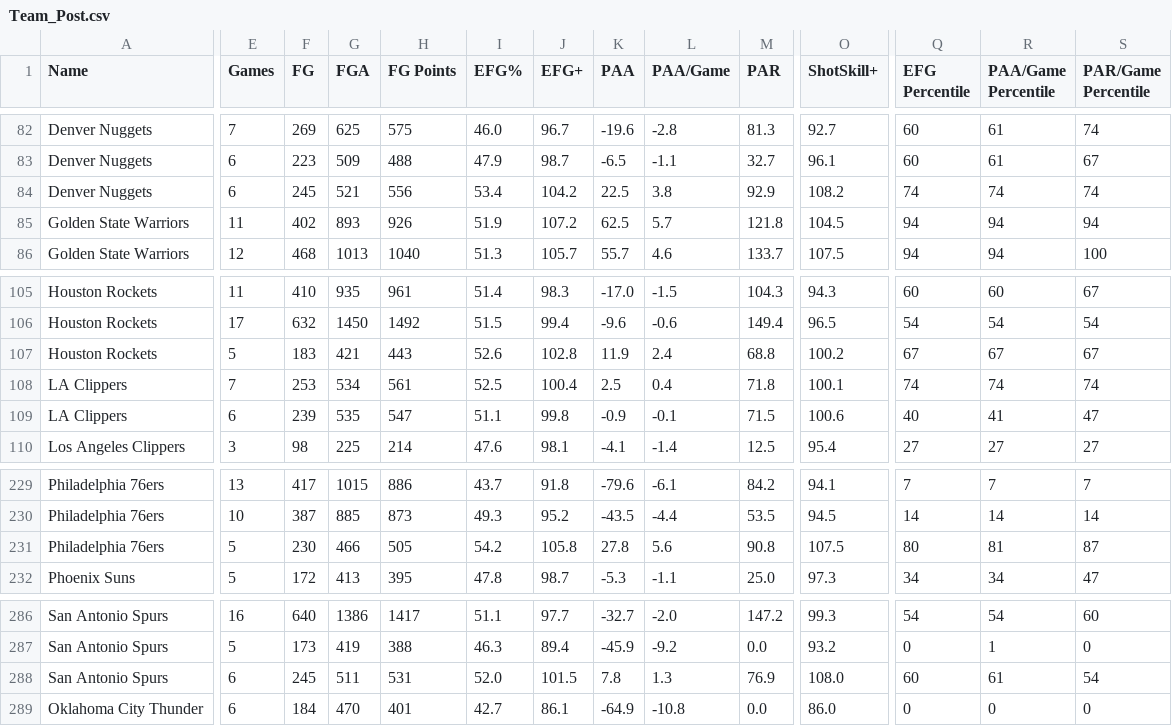
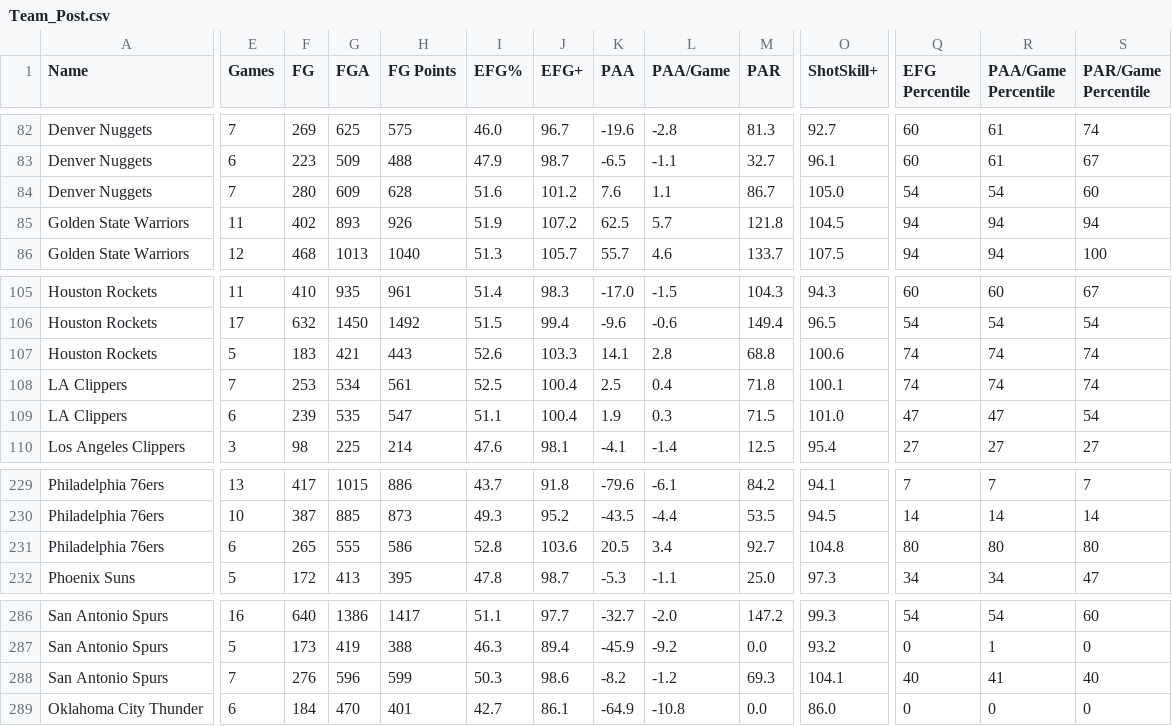
Before and after one commit to Connor-R/nba_shot_charts, a CSV file: csvs/leaderboards/Team_Post.csv, drawn as a sheet; only a part is shown, gaps mark what is left out; removed rows and columns are numbered as before the commit, all else as after; rows hold the shown columns only; the diff covers the shown part only; the diff names each change by its address in the sheet, - before the commit and + after, or states it on an @@ line.

```diff
--- a/csvs/leaderboards/Team_Post.csv
+++ b/csvs/leaderboards/Team_Post.csv
-row 84: Denver Nuggets | 6 | 245 | 521 | 556 | 53.4 | 104.2 | 22.5 | 3.8 | 92.9 | 108.2 | 74 | 74 | 74
+row 84: Denver Nuggets | 7 | 280 | 609 | 628 | 51.6 | 101.2 | 7.6 | 1.1 | 86.7 | 105.0 | 54 | 54 | 60
-J107 (EFG+): 102.8
+J107 (EFG+): 103.3
-K107 (PAA): 11.9
+K107 (PAA): 14.1
-L107 (PAA/Game): 2.4
+L107 (PAA/Game): 2.8
-O107 (ShotSkill+): 100.2
+O107 (ShotSkill+): 100.6
-Q107 (EFG Percentile): 67
+Q107 (EFG Percentile): 74
-R107 (PAA/Game Percentile): 67
+R107 (PAA/Game Percentile): 74
-S107 (PAR/Game Percentile): 67
+S107 (PAR/Game Percentile): 74
-J109 (EFG+): 99.8
+J109 (EFG+): 100.4
-K109 (PAA): -0.9
+K109 (PAA): 1.9
-L109 (PAA/Game): -0.1
+L109 (PAA/Game): 0.3
-O109 (ShotSkill+): 100.6
+O109 (ShotSkill+): 101.0
-Q109 (EFG Percentile): 40
+Q109 (EFG Percentile): 47
-R109 (PAA/Game Percentile): 41
+R109 (PAA/Game Percentile): 47
-S109 (PAR/Game Percentile): 47
+S109 (PAR/Game Percentile): 54
-E231 (Games): 5
+E231 (Games): 6
-F231 (FG): 230
+F231 (FG): 265
-G231 (FGA): 466
+G231 (FGA): 555
-H231 (FG Points): 505
+H231 (FG Points): 586
-I231 (EFG%): 54.2
+I231 (EFG%): 52.8
-J231 (EFG+): 105.8
+J231 (EFG+): 103.6
-K231 (PAA): 27.8
+K231 (PAA): 20.5
-L231 (PAA/Game): 5.6
+L231 (PAA/Game): 3.4
-M231 (PAR): 90.8
+M231 (PAR): 92.7
-O231 (ShotSkill+): 107.5
+O231 (ShotSkill+): 104.8
-R231 (PAA/Game Percentile): 81
+R231 (PAA/Game Percentile): 80
-S231 (PAR/Game Percentile): 87
+S231 (PAR/Game Percentile): 80
-row 288: San Antonio Spurs | 6 | 245 | 511 | 531 | 52.0 | 101.5 | 7.8 | 1.3 | 76.9 | 108.0 | 60 | 61 | 54
+row 288: San Antonio Spurs | 7 | 276 | 596 | 599 | 50.3 | 98.6 | -8.2 | -1.2 | 69.3 | 104.1 | 40 | 41 | 40
```
Also changed, not shown: 67 edited cells elsewhere in this file, csvs/leaderboards/Player_Post.csv, csvs/leaderboards/Player_Post_Career.csv.
